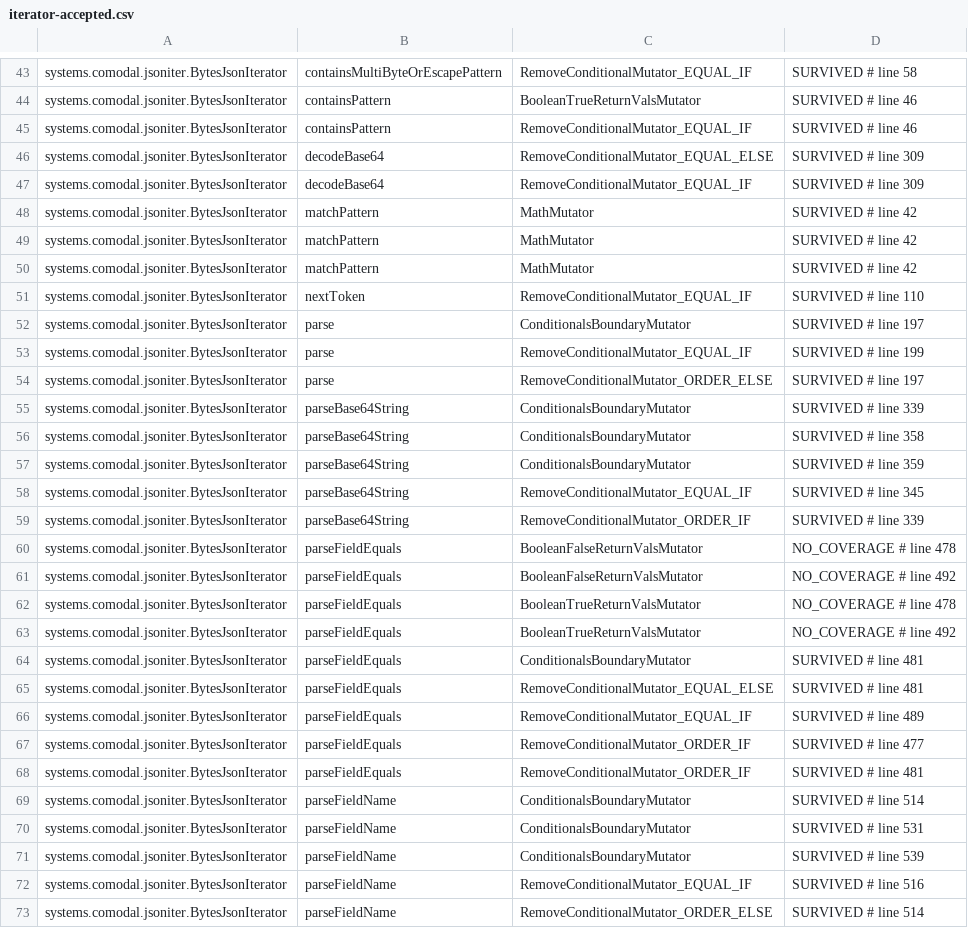
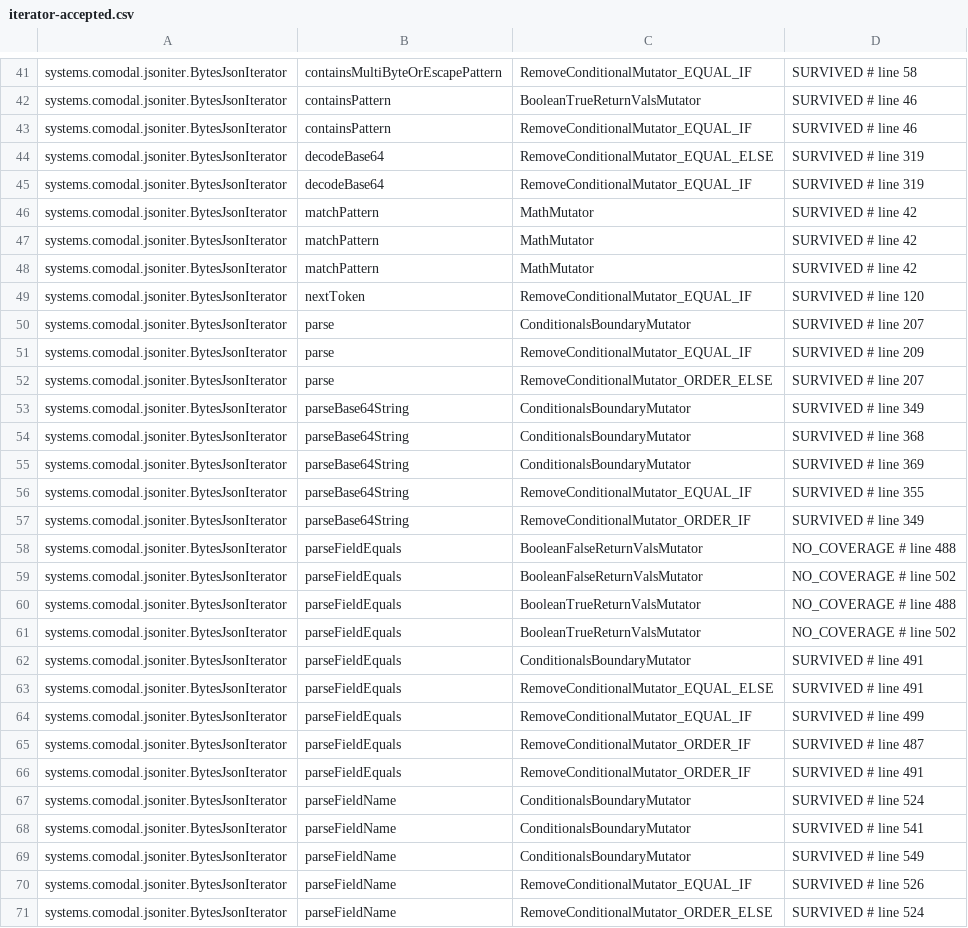
Before and after one commit to sava-software/json-iterator, a CSV file: json-iterator/config/pitest/iterator-accepted.csv, drawn as a sheet; only a part is shown, gaps mark what is left out; addresses are those after the commit; the diff covers the shown part only; the diff names each change by its address in the sheet, - before the commit and + after, or states it on an @@ line.

```diff
--- a/json-iterator/config/pitest/iterator-accepted.csv
+++ b/json-iterator/config/pitest/iterator-accepted.csv
-D44:D45: SURVIVED # line 309
+D44:D45: SURVIVED # line 319
-D49: SURVIVED # line 110
+D49: SURVIVED # line 120
-D50: SURVIVED # line 197
+D50: SURVIVED # line 207
-D51: SURVIVED # line 199
+D51: SURVIVED # line 209
-D52: SURVIVED # line 197
+D52: SURVIVED # line 207
-D53: SURVIVED # line 339
+D53: SURVIVED # line 349
-D54: SURVIVED # line 358
+D54: SURVIVED # line 368
-D55: SURVIVED # line 359
+D55: SURVIVED # line 369
-D56: SURVIVED # line 345
+D56: SURVIVED # line 355
-D57: SURVIVED # line 339
+D57: SURVIVED # line 349
-D58: NO_COVERAGE # line 478
+D58: NO_COVERAGE # line 488
-D59: NO_COVERAGE # line 492
+D59: NO_COVERAGE # line 502
-D60: NO_COVERAGE # line 478
+D60: NO_COVERAGE # line 488
-D61: NO_COVERAGE # line 492
+D61: NO_COVERAGE # line 502
-D62:D63: SURVIVED # line 481
+D62:D63: SURVIVED # line 491
-D64: SURVIVED # line 489
+D64: SURVIVED # line 499
-D65: SURVIVED # line 477
+D65: SURVIVED # line 487
-D66: SURVIVED # line 481
+D66: SURVIVED # line 491
-D67: SURVIVED # line 514
+D67: SURVIVED # line 524
-D68: SURVIVED # line 531
+D68: SURVIVED # line 541
-D69: SURVIVED # line 539
+D69: SURVIVED # line 549
-D70: SURVIVED # line 516
+D70: SURVIVED # line 526
-D71: SURVIVED # line 514
+D71: SURVIVED # line 524
```
Also changed, not shown: 2 removed rows and 25 edited cells elsewhere in this file, json-iterator/config/pitest/iterator-timeouts.csv, 1 other file.
